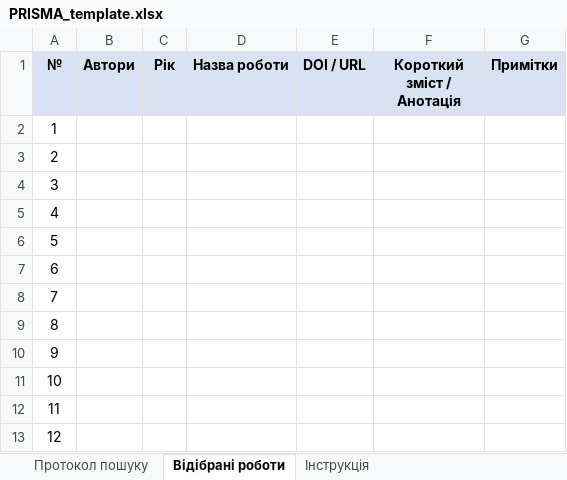
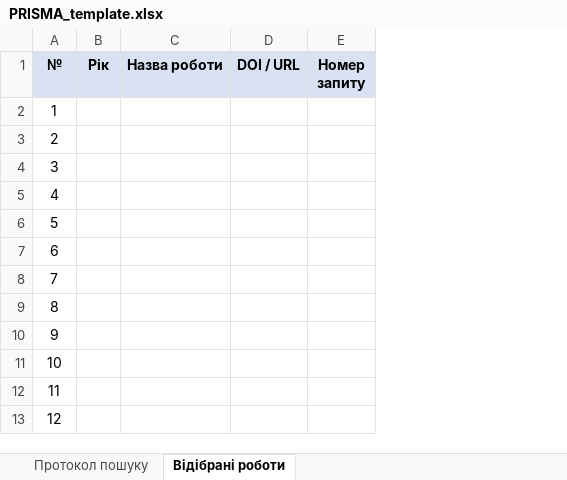
Before and after one commit to DIIT-KIT-Hub/semantic-search-rpd, an Excel workbook: docs/research/PRISMA_template.xlsx, sheet Відібрані роботи, drawn as a sheet; only a part is shown; values as stored, in another font and other column widths than the file's, no borders; removed rows and columns are numbered as before the commit, all else as after; the diff names each change by its address in the sheet, - before the commit and + after, or states it on an @@ line.

```diff
--- a/docs/research/PRISMA_template.xlsx (sheet Відібрані роботи)
+++ b/docs/research/PRISMA_template.xlsx (sheet Відібрані роботи)
-sheet tab: Інструкція
-column B (Автори), empty
-column F (Короткий зміст / Анотація), empty
-column G (Примітки), empty
+column E (Номер запиту), empty
```
